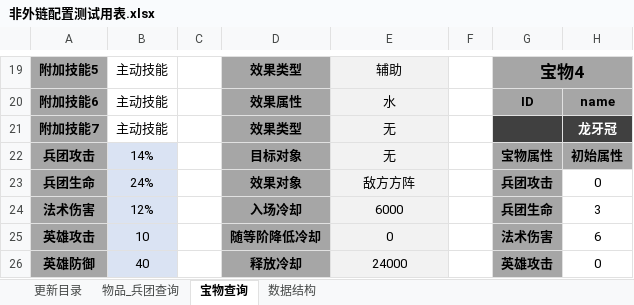
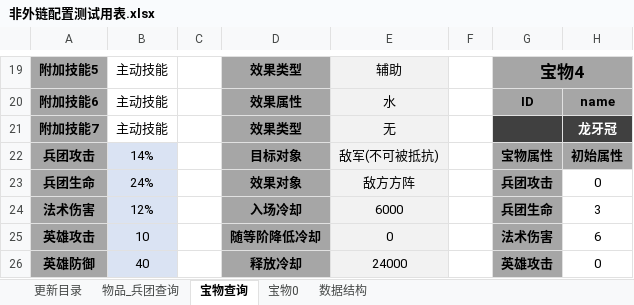
Before and after one commit to guoxiang5869/master, an Excel workbook: test_excel/非外链配置测试用表.xlsx, sheet 宝物查询, drawn as a sheet; only a part is shown, gaps mark what is left out; values as stored, in another font and other column widths than the file's, no borders; conditional formats not drawn; the diff names each change by its address in the sheet, - before the commit and + after, or states it on an @@ line.

```diff
--- a/test_excel/非外链配置测试用表.xlsx (sheet 宝物查询)
+++ b/test_excel/非外链配置测试用表.xlsx (sheet 宝物查询)
@@ sheet tab unhidden: 宝物0 @@
-E22: 无
+E22: 敌军(不可被抵抗)
```
Also changed, not shown: 3 other files.
